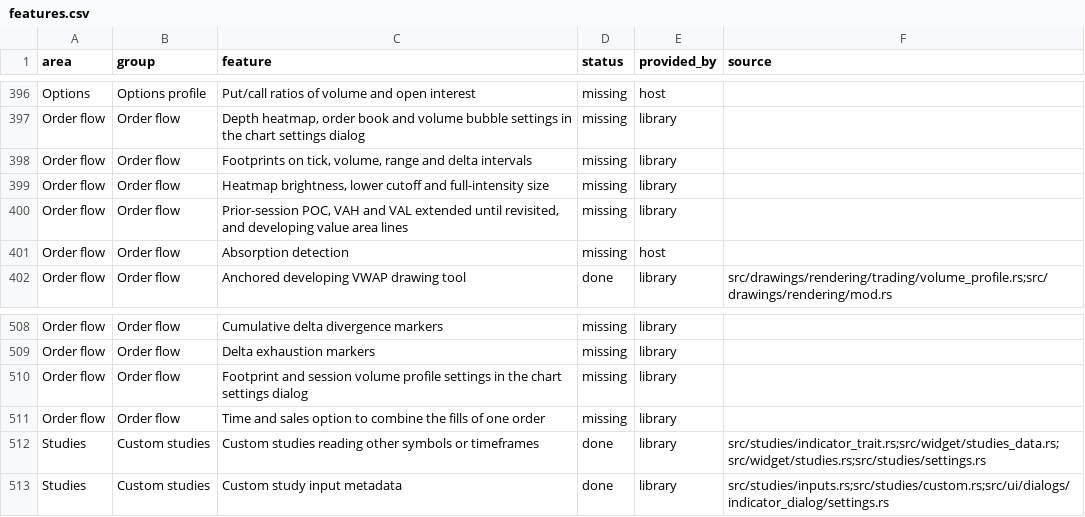
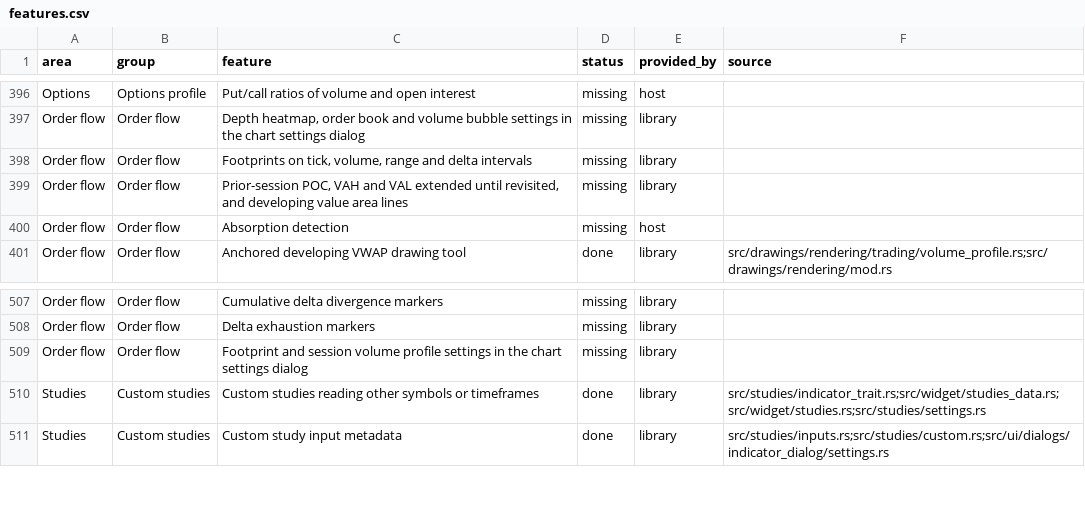
Before and after one commit to userFRM/egui-charts, a CSV file: docs/progress/features.csv, drawn as a sheet; only a part is shown, gaps mark what is left out.

Commit message:
docs(progress): leave the combined fills and heatmap brightness rows to their pull requests
The time and sales fill combining and the heatmap brightness controls are already listed by the pull requests that implement them, so listing them here as well would count each feature twice.

```diff
--- a/docs/progress/features.csv
+++ b/docs/progress/features.csv
@@ -398,3 +398,2 @@ Order flow,Order flow,"Depth heatmap, order book and volume bubble settings in t
 Order flow,Order flow,"Footprints on tick, volume, range and delta intervals",missing,library,
-Order flow,Order flow,"Heatmap brightness, lower cutoff and full-intensity size",missing,library,
 Order flow,Order flow,"Prior-session POC, VAH and VAL extended until revisited, and developing value area lines",missing,library,
@@ -510,3 +509,2 @@ Order flow,Order flow,Delta exhaustion markers,missing,library,
 Order flow,Order flow,Footprint and session volume profile settings in the chart settings dialog,missing,library,
-Order flow,Order flow,Time and sales option to combine the fills of one order,missing,library,
 Studies,Custom studies,Custom studies reading other symbols or timeframes,done,library,src/studies/indicator_trait.rs;src/widget/studies_data.rs;src/widget/studies.rs;src/studies/settings.rs
```
